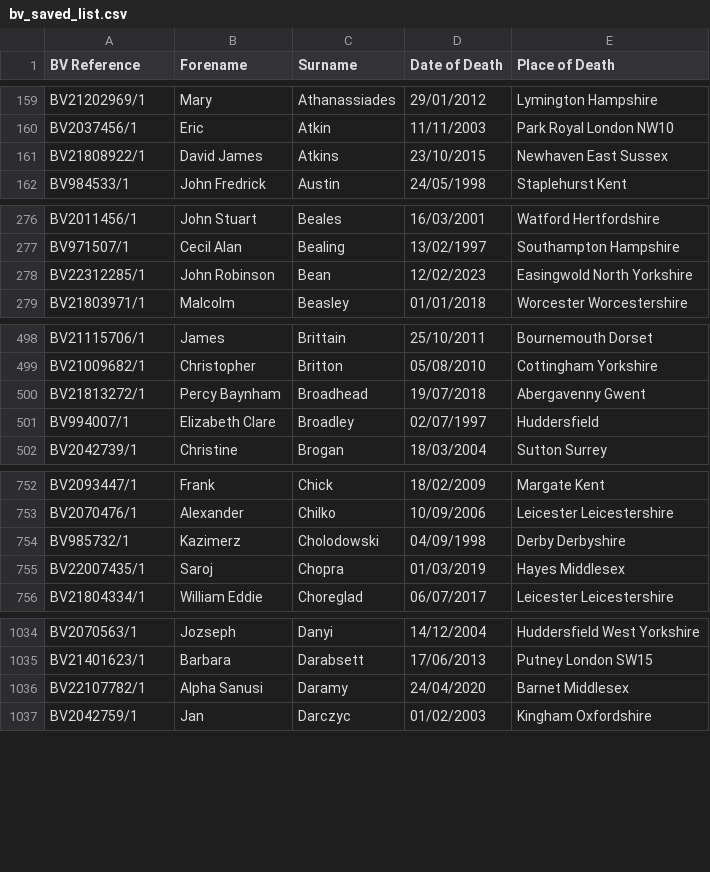
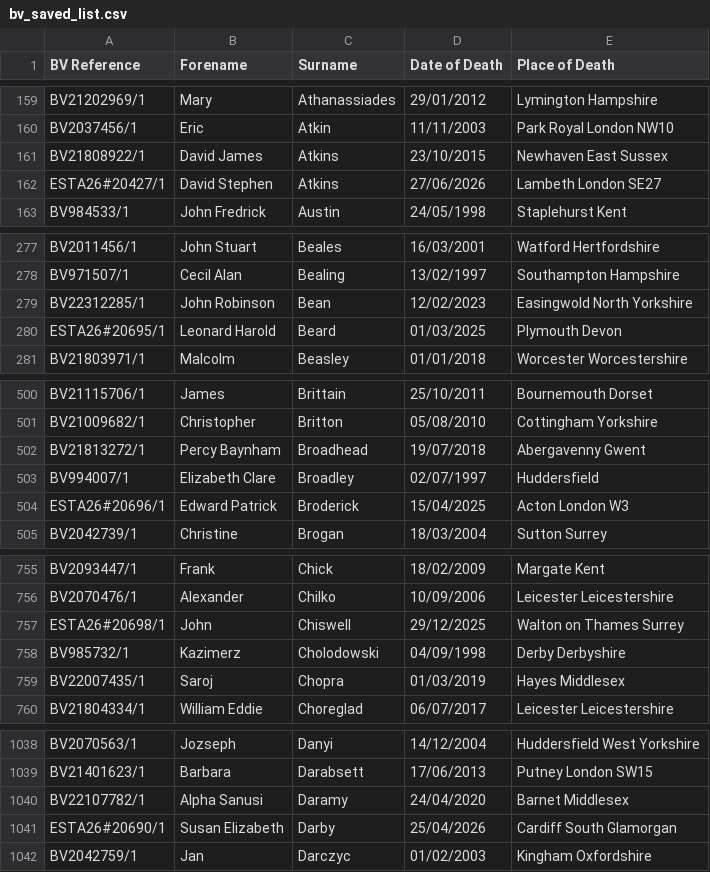
Before and after one commit to FWLPython/bv-moniter, a CSV file: bv_saved_list.csv, drawn as a sheet; only a part is shown, gaps mark what is left out; the diff covers the shown part only; the diff names each change by its address in the sheet, - before the commit and + after, or states it on an @@ line.

Commit message:
Update BV saved list [skip ci]

```diff
--- a/bv_saved_list.csv
+++ b/bv_saved_list.csv
+row 162: ESTA26#20427/1 | David Stephen | Atkins | 27/06/2026 | Lambeth London SE27
+row 280: ESTA26#20695/1 | Leonard Harold | Beard | 01/03/2025 | Plymouth Devon
+row 504: ESTA26#20696/1 | Edward Patrick | Broderick | 15/04/2025 | Acton London W3
+row 757: ESTA26#20698/1 | John | Chiswell | 29/12/2025 | Walton on Thames Surrey
+row 1041: ESTA26#20690/1 | Susan Elizabeth | Darby | 25/04/2026 | Cardiff South Glamorgan
```
Also changed, not shown: 6 added rows and 2 removed rows elsewhere in this file, 1 other file.
